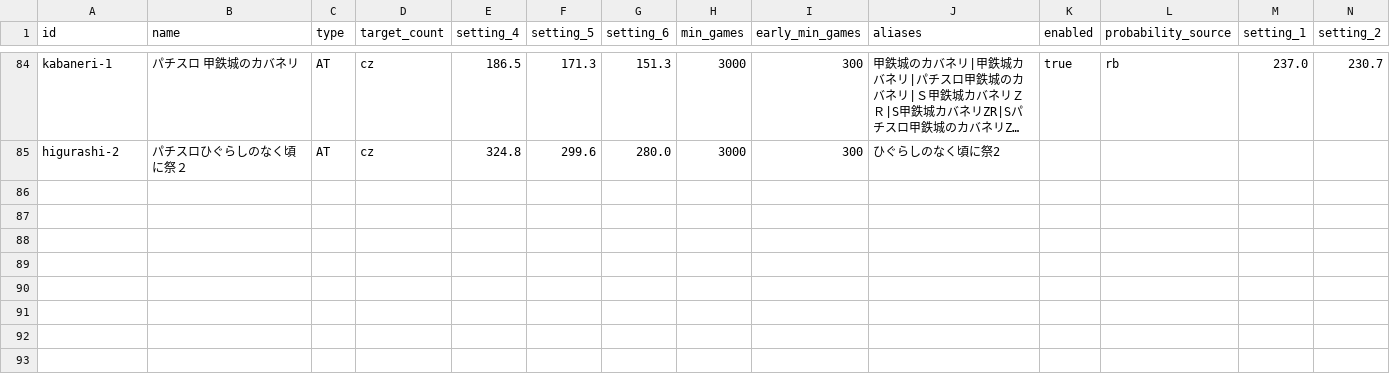
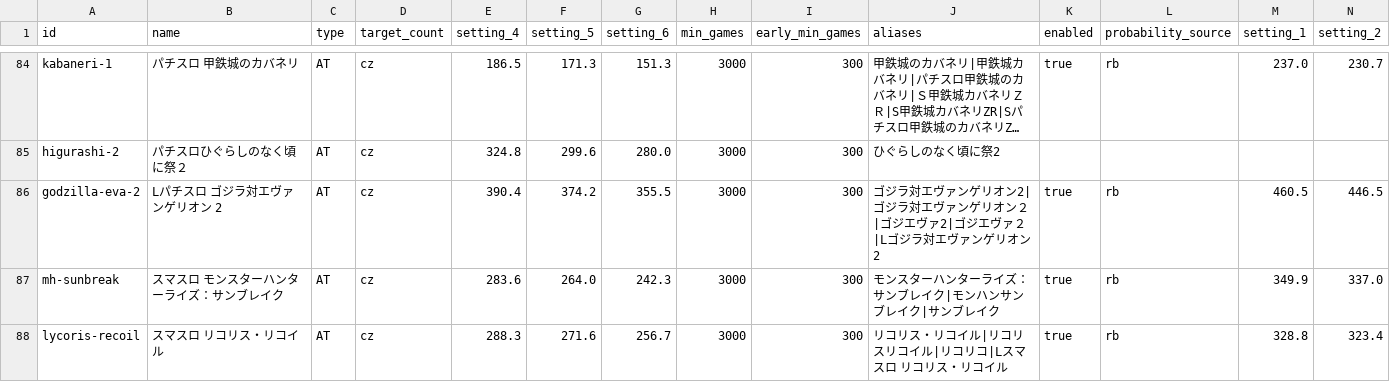
Before and after one commit to 0221Yoshinari/suro-goku, a CSV file: config/machines_settings.csv, drawn as a sheet; only a part is shown, gaps mark what is left out; long unchanged cells end in …; rows hold the shown columns only; the diff covers the shown part only; the diff names each change by its address in the sheet, - before the commit and + after, or states it on an @@ line.

```diff
--- a/config/machines_settings.csv
+++ b/config/machines_settings.csv
+row 86: godzilla-eva-2 | Lパチスロ ゴジラ対エヴァンゲリオン 2 | AT | cz | 390.4 | 374.2 | 355.5 | 3000 | 300 | ゴジラ対エヴァンゲリオン2|ゴジラ対エヴァンゲリオン２|ゴジエヴァ2|ゴジエヴァ２|Lゴジラ対エヴァンゲリオン2 | true | rb | 460.5 | 446.5
+row 87: mh-sunbreak | スマスロ モンスターハンターライズ：サンブレイク | AT | cz | 283.6 | 264.0 | 242.3 | 3000 | 300 | モンスターハンターライズ：サンブレイク|モンハンサンブレイク|サンブレイク | true | rb | 349.9 | 337.0
+row 88: lycoris-recoil | スマスロ リコリス・リコイル | AT | cz | 288.3 | 271.6 | 256.7 | 3000 | 300 | リコリス・リコイル|リコリスリコイル|リコリコ|Lスマスロ リコリス・リコイル | true | rb | 328.8 | 323.4
```
Also changed, not shown: 3 added rows and 36 edited cells elsewhere in this file, 4 other files.
